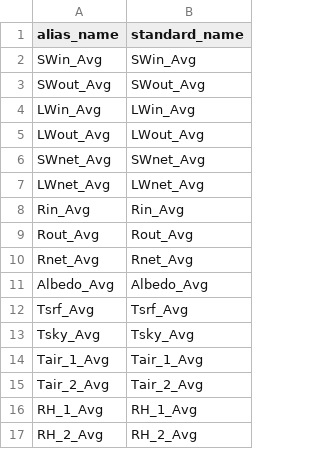
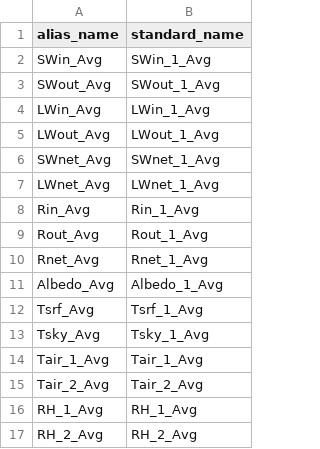
Before and after one commit to HCDP/loggernet_station_data, a CSV file: aliases/MetData/0521.csv, drawn as a sheet; only a part is shown; the diff covers the shown part only.

Commit message:
Update 0521.csv
add _1 to standard_name

```diff
--- a/aliases/MetData/0521.csv
+++ b/aliases/MetData/0521.csv
@@ -1,14 +1,14 @@
 alias_name,standard_name
-SWin_Avg,SWin_Avg
-SWout_Avg,SWout_Avg
-LWin_Avg,LWin_Avg
-LWout_Avg,LWout_Avg
-SWnet_Avg,SWnet_Avg
-LWnet_Avg,LWnet_Avg
-Rin_Avg,Rin_Avg
-Rout_Avg,Rout_Avg
-Rnet_Avg,Rnet_Avg
-Albedo_Avg,Albedo_Avg
-Tsrf_Avg,Tsrf_Avg
-Tsky_Avg,Tsky_Avg
+SWin_Avg,SWin_1_Avg
+SWout_Avg,SWout_1_Avg
+LWin_Avg,LWin_1_Avg
+LWout_Avg,LWout_1_Avg
+SWnet_Avg,SWnet_1_Avg
+LWnet_Avg,LWnet_1_Avg
+Rin_Avg,Rin_1_Avg
+Rout_Avg,Rout_1_Avg
+Rnet_Avg,Rnet_1_Avg
+Albedo_Avg,Albedo_1_Avg
+Tsrf_Avg,Tsrf_1_Avg
+Tsky_Avg,Tsky_1_Avg
 Tair_1_Avg,Tair_1_Avg
```
Also changed, not shown: 14 edited cells elsewhere in this file.
